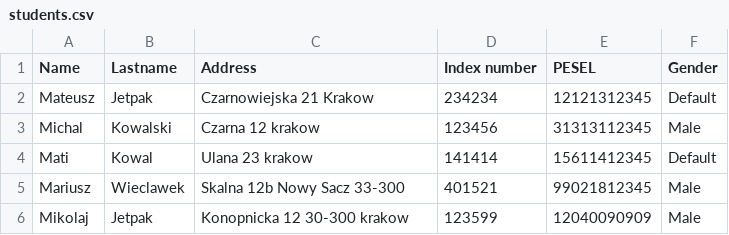
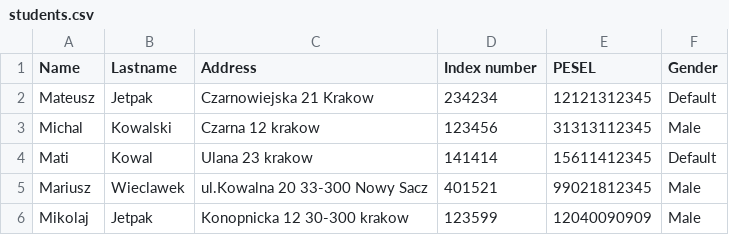
Before and after one commit to mariuszwieclawek/University-database, a CSV file: output/students.csv, drawn as a sheet.

Commit message:
student modyfying added, fields of study display added

```diff
--- a/output/students.csv
+++ b/output/students.csv
@@ -4,3 +4,3 @@ Michal,Kowalski,Czarna 12 krakow,123456,31313112345,Male,
 Mati,Kowal,Ulana 23 krakow,141414,15611412345,Default,
-Mariusz,Wieclawek,Skalna 12b Nowy Sacz 33-300,401521,99021812345,Male,
+Mariusz,Wieclawek,ul.Kowalna 20 33-300 Nowy Sacz,401521,99021812345,Male,
 Mikolaj,Jetpak,Konopnicka 12 30-300 krakow,123599,12040090909,Male,
```
Also changed, not shown: 7 other files.
